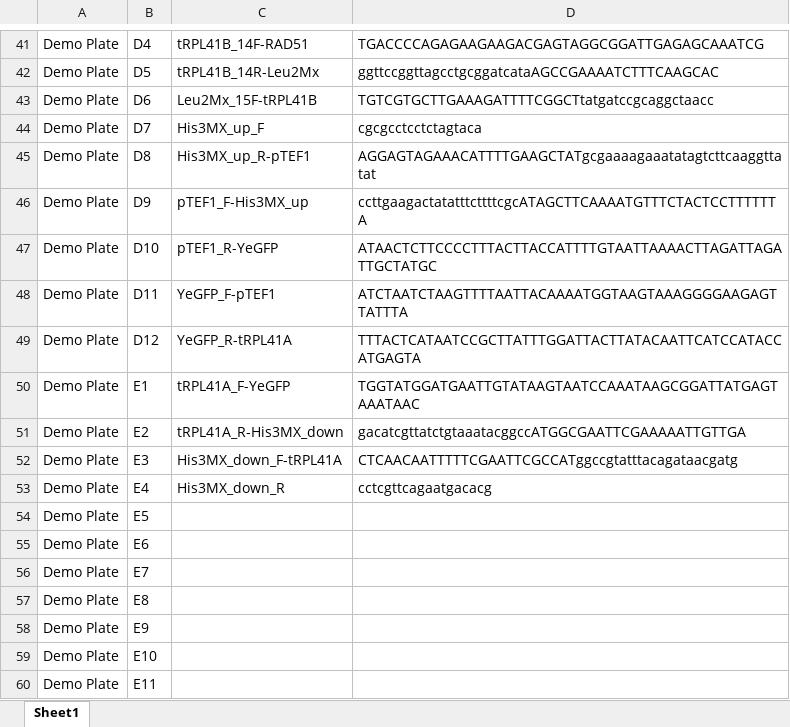
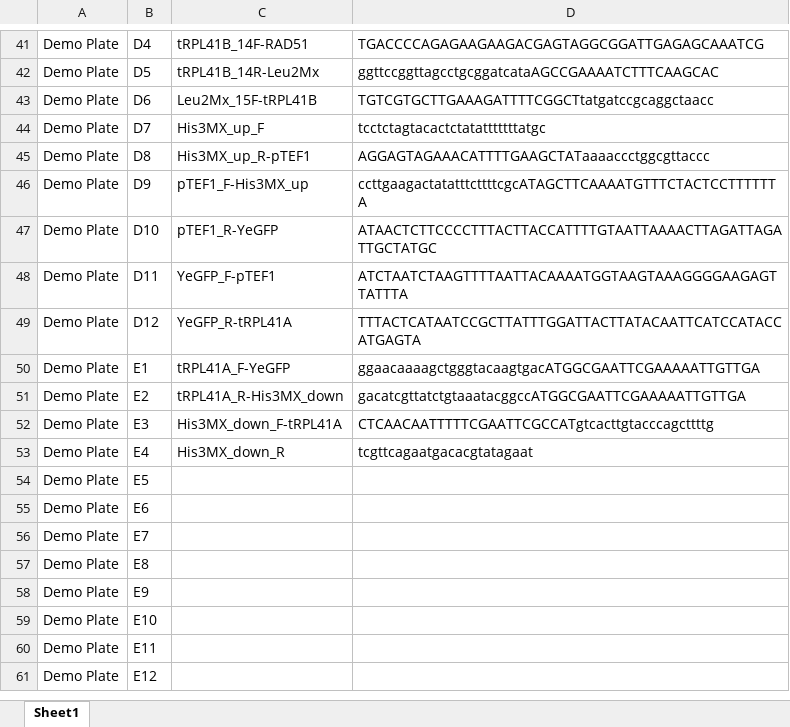
Before and after one commit to TomLoan/PYEAST, an Excel workbook: data/primers/Demo Primers.xlsx, sheet Sheet1, drawn as a sheet; only a part is shown, gaps mark what is left out; the shorter side is filled out with more unchanged rows; values as stored, in another font and other column widths than the file's, no borders; the diff names each change by its address in the sheet, - before the commit and + after, or states it on an @@ line.

```diff
--- a/data/primers/Demo Primers.xlsx (sheet Sheet1)
+++ b/data/primers/Demo Primers.xlsx (sheet Sheet1)
-D44: cgcgcctcctctagtaca
+D44: tcctctagtacactctatatttttttatgc
-D45: AGGAGTAGAAACATTTTGAAGCTATgcgaaaagaaatatagtcttcaaggttatat
+D45: AGGAGTAGAAACATTTTGAAGCTATaaaaccctggcgttaccc
-D50: TGGTATGGATGAATTGTATAAGTAATCCAAATAAGCGGATTATGAGTAAATAAC
+D50: ggaacaaaagctgggtacaagtgacATGGCGAATTCGAAAAATTGTTGA
-D52: CTCAACAATTTTTCGAATTCGCCATggccgtatttacagataacgatg
+D52: CTCAACAATTTTTCGAATTCGCCATgtcacttgtacccagcttttg
-D53: cctcgttcagaatgacacg
+D53: tcgttcagaatgacacgtatagaat
```
Also changed, not shown: 6 other files.
